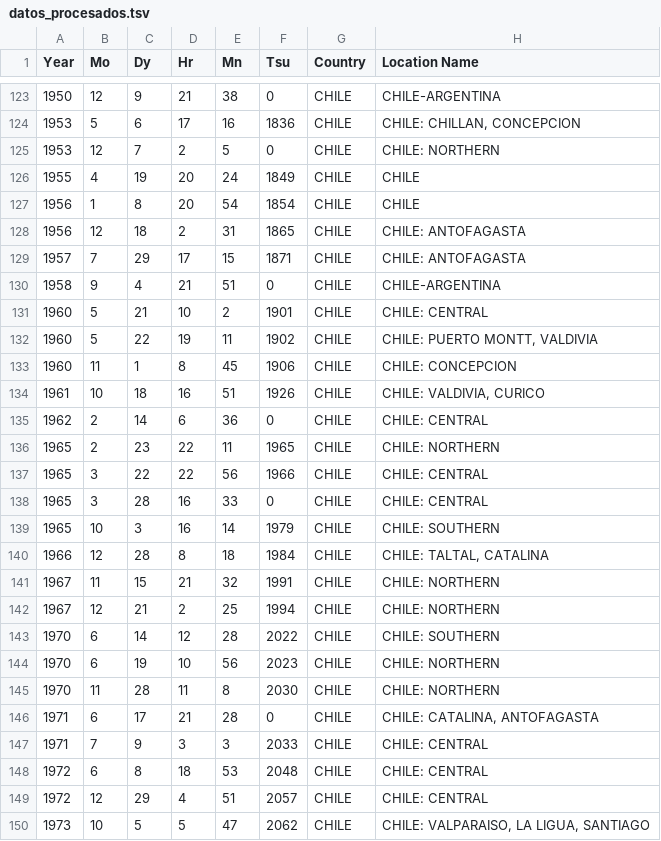
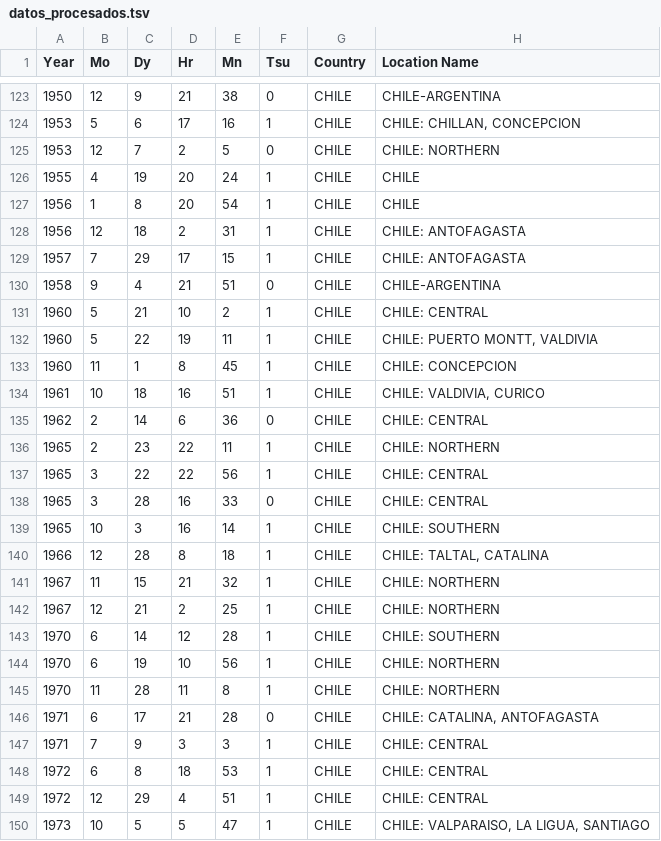
Before and after one commit to FrancoAv1/Taller-de-python-2, a TSV file: salida/datos_procesados.tsv, drawn as a sheet; only a part is shown, gaps mark what is left out; the diff covers the shown part only; the diff names each change by its address in the sheet, - before the commit and + after, or states it on an @@ line.

```diff
--- a/salida/datos_procesados.tsv
+++ b/salida/datos_procesados.tsv
-F124 (Tsu): 1836
+F124 (Tsu): 1
-F126 (Tsu): 1849
+F126 (Tsu): 1
-F127 (Tsu): 1854
+F127 (Tsu): 1
-F128 (Tsu): 1865
+F128 (Tsu): 1
-F129 (Tsu): 1871
+F129 (Tsu): 1
-F131 (Tsu): 1901
+F131 (Tsu): 1
-F132 (Tsu): 1902
+F132 (Tsu): 1
-F133 (Tsu): 1906
+F133 (Tsu): 1
-F134 (Tsu): 1926
+F134 (Tsu): 1
-F136 (Tsu): 1965
+F136 (Tsu): 1
-F137 (Tsu): 1966
+F137 (Tsu): 1
-F139 (Tsu): 1979
+F139 (Tsu): 1
-F140 (Tsu): 1984
+F140 (Tsu): 1
-F141 (Tsu): 1991
+F141 (Tsu): 1
-F142 (Tsu): 1994
+F142 (Tsu): 1
-F143 (Tsu): 2022
+F143 (Tsu): 1
-F144 (Tsu): 2023
+F144 (Tsu): 1
-F145 (Tsu): 2030
+F145 (Tsu): 1
-F147 (Tsu): 2033
+F147 (Tsu): 1
-F148 (Tsu): 2048
+F148 (Tsu): 1
-F149 (Tsu): 2057
+F149 (Tsu): 1
-F150 (Tsu): 2062
+F150 (Tsu): 1
```
Also changed, not shown: 123 edited cells elsewhere in this file, salida/datos_procesados.csv, 2 other files.
